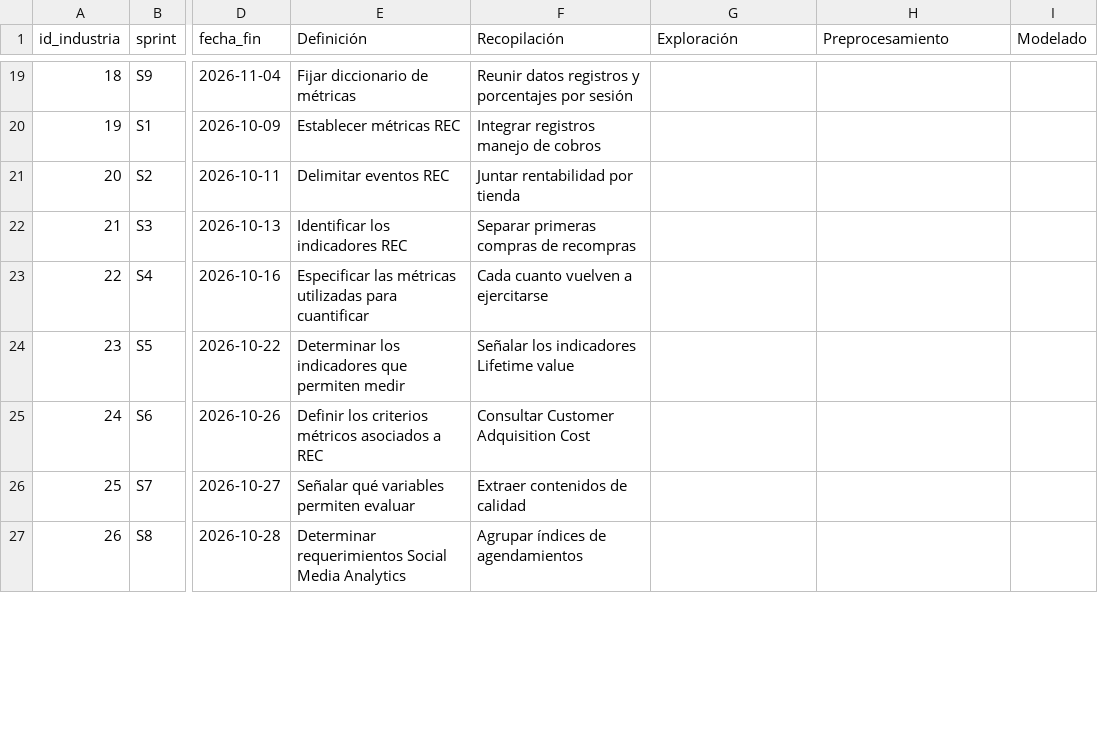
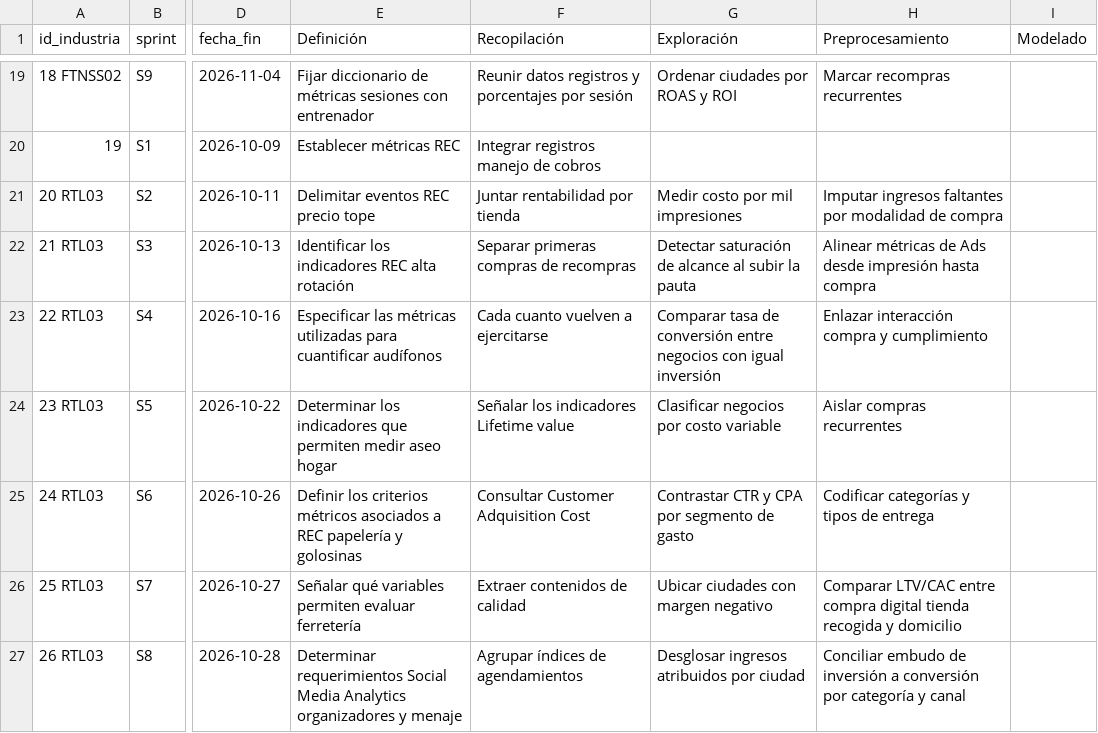
Before and after one commit to saorionline/sprints-calendar, a CSV file: src/cvs/sprints.csv, drawn as a sheet; only a part is shown, gaps mark what is left out; the diff covers the shown part only; the diff names each change by its address in the sheet, - before the commit and + after, or states it on an @@ line.

```diff
--- a/src/cvs/sprints.csv
+++ b/src/cvs/sprints.csv
-A19 (id_industria): 18
+A19 (id_industria): 18 FTNSS02
-E19 (Definición): Fijar diccionario de métricas
+E19 (Definición): Fijar diccionario de métricas sesiones con entrenador
-G19 (Exploración): (empty)
+G19 (Exploración): Ordenar ciudades por ROAS y ROI
-H19 (Preprocesamiento): (empty)
+H19 (Preprocesamiento): Marcar recompras recurrentes
-A21 (id_industria): 20
+A21 (id_industria): 20 RTL03
-E21 (Definición): Delimitar eventos REC
+E21 (Definición): Delimitar eventos REC precio tope
-G21 (Exploración): (empty)
+G21 (Exploración): Medir costo por mil impresiones
-H21 (Preprocesamiento): (empty)
+H21 (Preprocesamiento): Imputar ingresos faltantes por modalidad de compra
-A22 (id_industria): 21
+A22 (id_industria): 21 RTL03
-E22 (Definición): Identificar los indicadores REC
+E22 (Definición): Identificar los indicadores REC alta rotación
-G22 (Exploración): (empty)
+G22 (Exploración): Detectar saturación de alcance al subir la pauta
-H22 (Preprocesamiento): (empty)
+H22 (Preprocesamiento): Alinear métricas de Ads desde impresión hasta compra
-A23 (id_industria): 22
+A23 (id_industria): 22 RTL03
-E23 (Definición): …para cuantificar
+E23 (Definición): …para cuantificar audífonos
-G23 (Exploración): (empty)
+G23 (Exploración): Comparar tasa de conversión entre negocios con igual inversión
-H23 (Preprocesamiento): (empty)
+H23 (Preprocesamiento): Enlazar interacción compra y cumplimiento
-A24 (id_industria): 23
+A24 (id_industria): 23 RTL03
-E24 (Definición): …permiten medir
+E24 (Definición): …permiten medir aseo hogar
-G24 (Exploración): (empty)
+G24 (Exploración): Clasificar negocios por costo variable
-H24 (Preprocesamiento): (empty)
+H24 (Preprocesamiento): Aislar compras recurrentes
-A25 (id_industria): 24
+A25 (id_industria): 24 RTL03
-E25 (Definición): …a REC
+E25 (Definición): …a REC papelería y golosinas
-G25 (Exploración): (empty)
+G25 (Exploración): Contrastar CTR y CPA por segmento de gasto
-H25 (Preprocesamiento): (empty)
+H25 (Preprocesamiento): Codificar categorías y tipos de entrega
-A26 (id_industria): 25
+A26 (id_industria): 25 RTL03
-E26 (Definición): Señalar qué variables permiten evaluar
+E26 (Definición): Señalar qué variables permiten evaluar ferretería
-G26 (Exploración): (empty)
+G26 (Exploración): Ubicar ciudades con margen negativo
-H26 (Preprocesamiento): (empty)
+H26 (Preprocesamiento): Comparar LTV/CAC entre compra digital tienda recogida y domicilio
-A27 (id_industria): 26
+A27 (id_industria): 26 RTL03
-E27 (Definición): …Media Analytics
+E27 (Definición): …Media Analytics organizadores y menaje
-G27 (Exploración): (empty)
+G27 (Exploración): Desglosar ingresos atribuidos por ciudad
-H27 (Preprocesamiento): (empty)
+H27 (Preprocesamiento): Conciliar embudo de inversión a conversión por categoría y canal
```
Also changed, not shown: 1 added row, 1 removed row and 95 edited cells elsewhere in this file, 1 other file.
